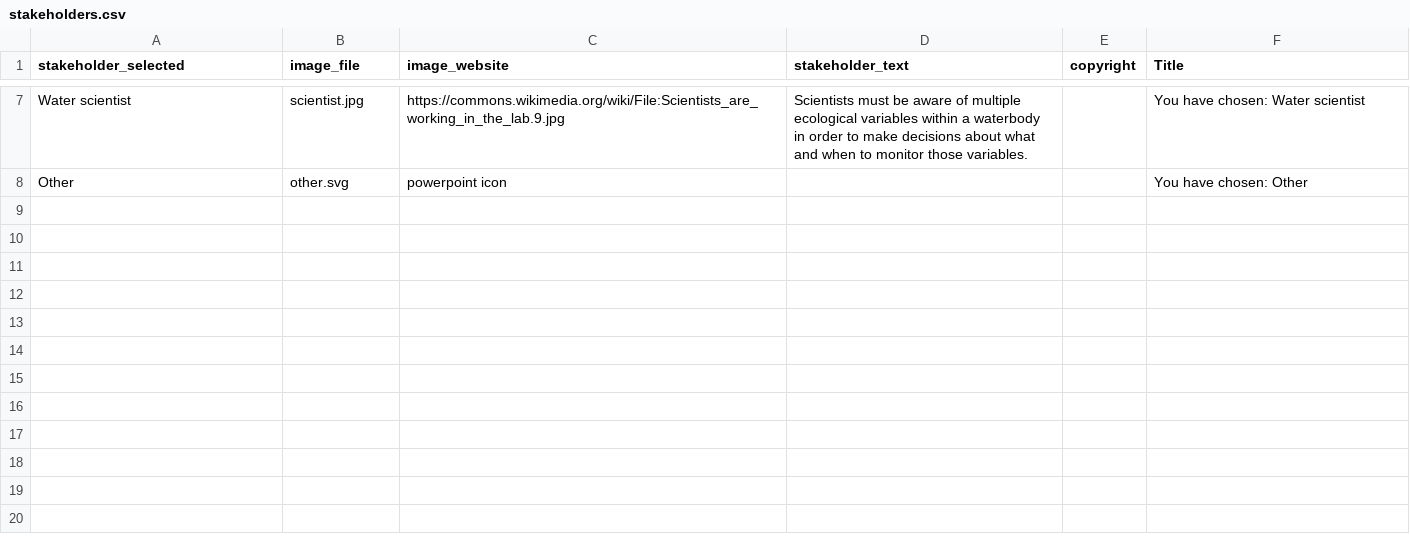
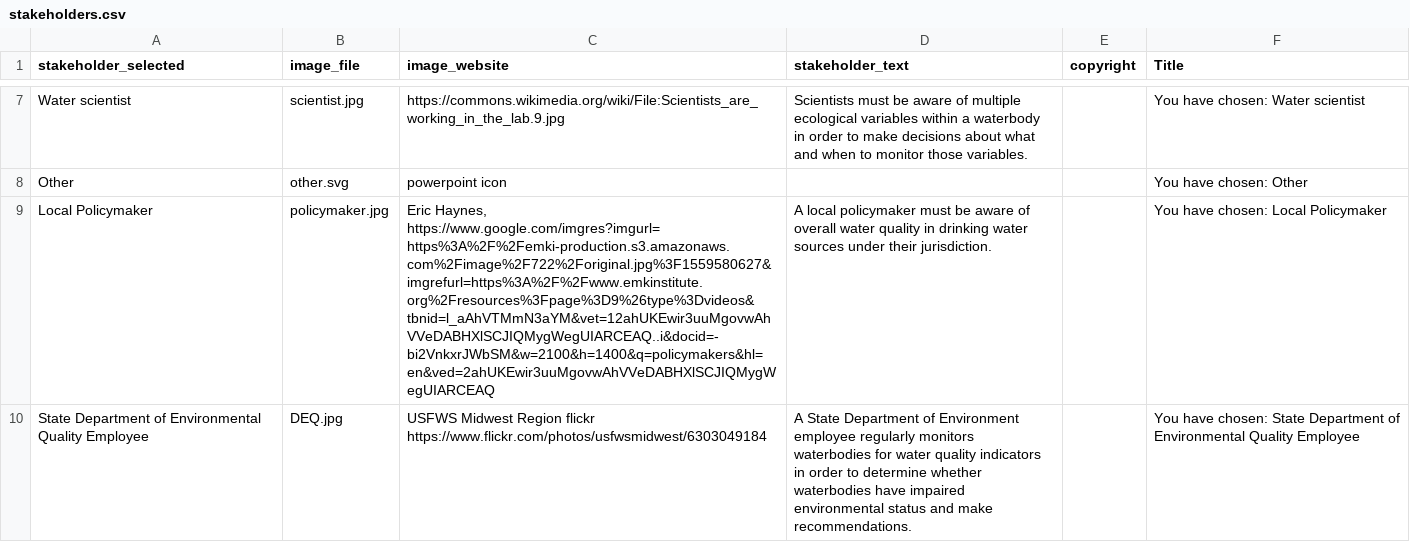
Before and after one commit to MacrosystemsEDDIE/module8, a CSV file: data/stakeholders.csv, drawn as a sheet; only a part is shown, gaps mark what is left out.

Commit message:
add two stakeholder choices

```diff
--- a/data/stakeholders.csv
+++ b/data/stakeholders.csv
@@ -8 +8,3 @@ Water scientist,scientist.jpg,https://commons.wikimedia.org/wiki/File:Scientists
 Other,other.svg,powerpoint icon,,,You have chosen: Other
+Local Policymaker,policymaker.jpg,"Eric Haynes, https://www.google.com/imgres?imgurl=https%3A%2F%2Femki-production.s3.amazonaws.com%2Fimage%2F722%2Foriginal.jpg%3F1559580627&imgrefurl=https%3A%2F%2Fwww.emkinstitute.org%2Fresources%3Fpage%3D9%26type%3Dvideos&tbnid=l_aAhVTMmN3aYM&vet=12ahUKEwir3uuMgovwAhVVeDABHXlSCJIQMygWegUIARCEAQ..i&docid=-bi2VnkxrJWbSM&w=2100&h=1400&q=policymakers&hl=en&ved=2ahUKEwir3uuMgovwAhVVeDABHXlSCJIQMygWegUIARCEAQ",A local policymaker must be aware of overall water quality in drinking water sources under their jurisdiction.,,You have chosen: Local Policymaker
+State Department of Environmental Quality Employee,DEQ.jpg,USFWS Midwest Region flickr https://www.flickr.com/photos/usfwsmidwest/6303049184,A State Department of Environment employee regularly monitors waterbodies for water quality indicators in order to determine whether waterbodies have impaired environmental status and make recommendations.,,You have chosen: State Department of Environmental Quality Employee
```
